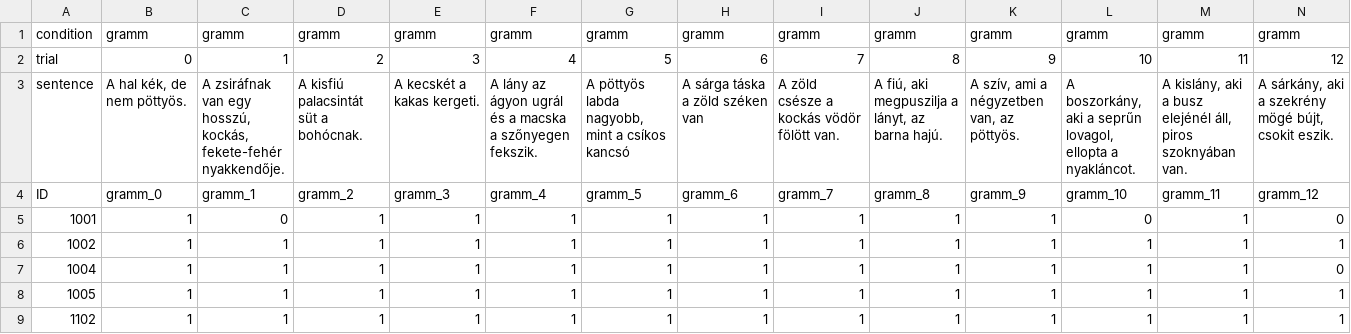
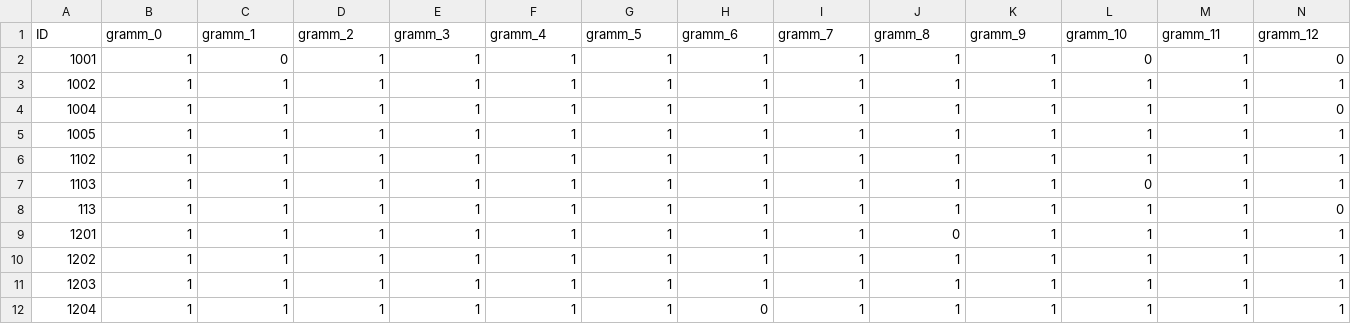
Before and after one commit to krisztinasara/SL-and-IDs-in-language-2025, a CSV file: task_data/trog/data/trog_by_trial_wide.csv, drawn as a sheet; only a part is shown; the shorter side is filled out with more unchanged rows; rows hold the shown columns only; the diff names each change by its address in the sheet, - before the commit and + after, or states it on an @@ line.

Commit message:
trog data updated

```diff
--- a/task_data/trog/data/trog_by_trial_wide.csv
+++ b/task_data/trog/data/trog_by_trial_wide.csv
-row 1: condition | gramm | gramm | gramm | gramm | gramm | gramm | gramm | gramm | gramm | gramm | gramm | gramm | gramm
-row 2: trial | 0 | 1 | 2 | 3 | 4 | 5 | 6 | 7 | 8 | 9 | 10 | 11 | 12
-row 3: sentence | A hal kék, de nem pöttyös. | A zsiráfnak van egy hosszú, kockás, fekete-fehér nyakkendője. | A kisfiú palacsintát süt a bohócnak. | A kecskét a kakas kergeti. | A lány az ágyon ugrál és a macska a szőnyegen fekszik. | A pöttyös labda nagyobb, mint a csíkos kancsó | A sárga táska a zöld széken van | A zöld csésze a kockás vödör fölött van. | A fiú, aki megpuszilja a lányt, az barna hajú. | A szív, ami a négyzetben van, az pöttyös. | A boszorkány, aki a seprűn lovagol, ellopta a nyakláncot. | A kislány, aki a busz elejénél áll, piros szoknyában van. | A sárkány, aki a szekrény mögé bújt, csokit eszik.
```
